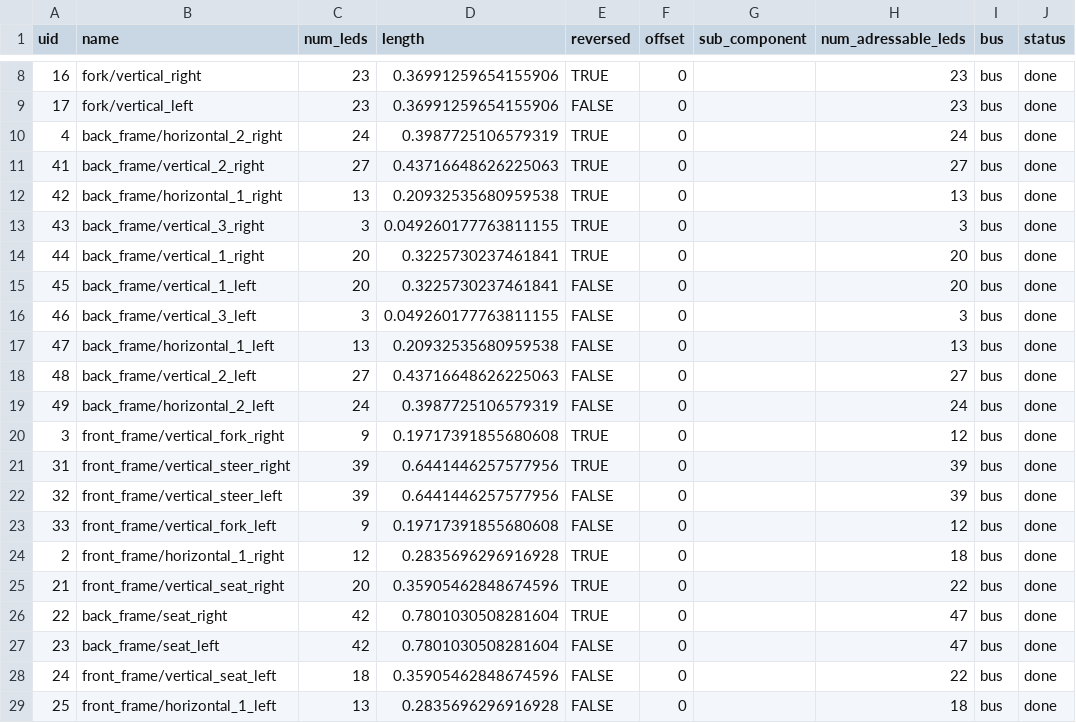
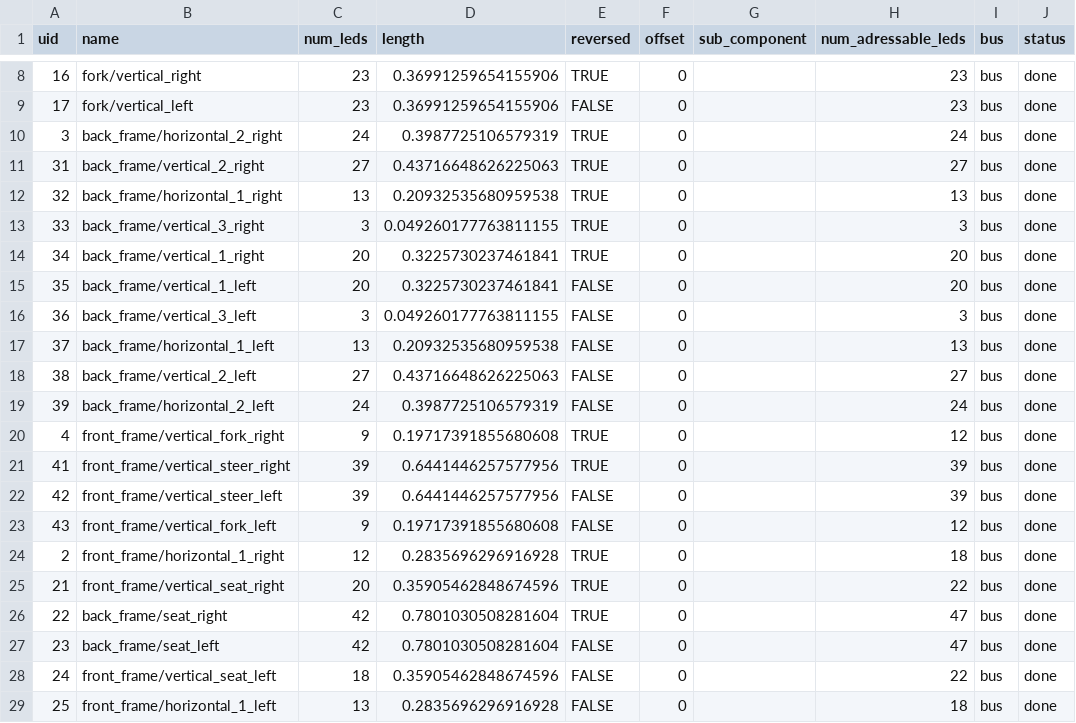
Before and after one commit to pitzer/funky_lights, a CSV file: config/rad_actual.csv, drawn as a sheet; only a part is shown, gaps mark what is left out; the diff names each change by its address in the sheet, - before the commit and + after, or states it on an @@ line.

```diff
--- a/config/rad_actual.csv
+++ b/config/rad_actual.csv
-A10 (uid): 4
+A10 (uid): 3
-A11 (uid): 41
+A11 (uid): 31
-A12 (uid): 42
+A12 (uid): 32
-A13 (uid): 43
+A13 (uid): 33
-A14 (uid): 44
+A14 (uid): 34
-A15 (uid): 45
+A15 (uid): 35
-A16 (uid): 46
+A16 (uid): 36
-A17 (uid): 47
+A17 (uid): 37
-A18 (uid): 48
+A18 (uid): 38
-A19 (uid): 49
+A19 (uid): 39
-A20 (uid): 3
+A20 (uid): 4
-A21 (uid): 31
+A21 (uid): 41
-A22 (uid): 32
+A22 (uid): 42
-A23 (uid): 33
+A23 (uid): 43
```
Also changed, not shown: 2 other files.
